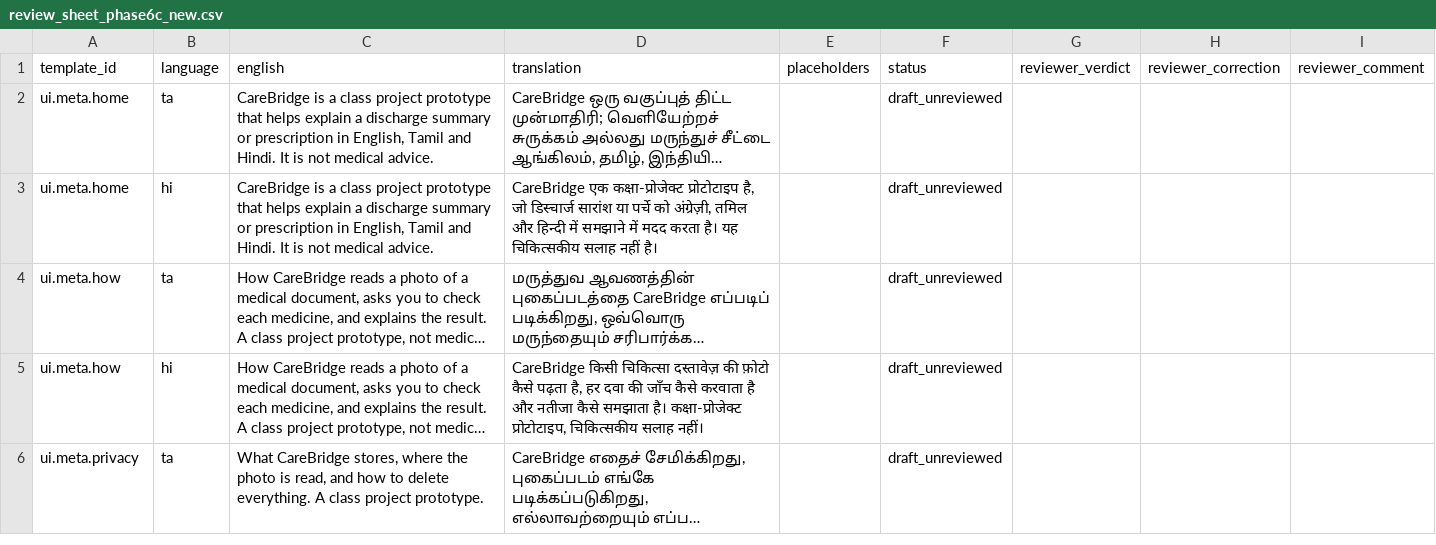
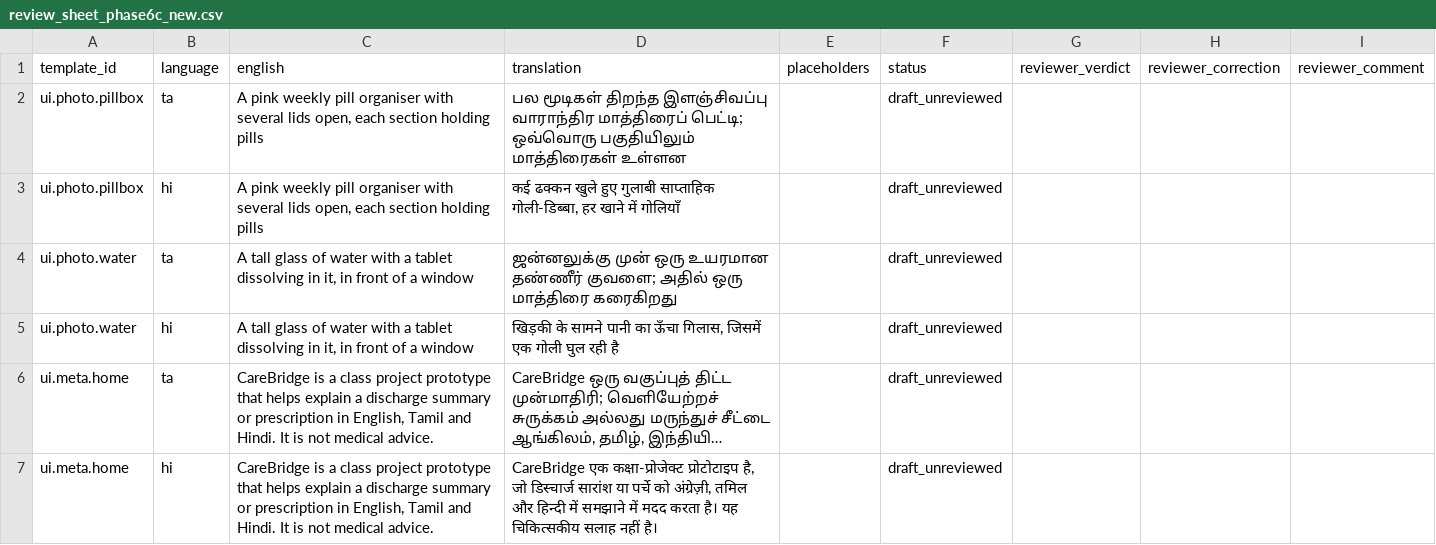
Before and after one commit to ItsTheDemiGod/carebridge, a CSV file: data/templates/review_sheet_phase6c_new.csv, drawn as a sheet; only a part is shown; the shorter side is filled out with more unchanged rows; long unchanged cells end in …; the diff names each change by its address in the sheet, - before the commit and + after, or states it on an @@ line.

```diff
--- a/data/templates/review_sheet_phase6c_new.csv
+++ b/data/templates/review_sheet_phase6c_new.csv
+row 2: ui.photo.pillbox | ta | A pink weekly pill organiser with several lids open, each section holding pills | பல மூடிகள் திறந்த இளஞ்சிவப்பு வாராந்திர மாத்திரைப் பெட்டி; ஒவ்வொரு பகுதியிலும் மாத்திரைகள் உள்ளன |  | draft_unreviewed
+row 3: ui.photo.pillbox | hi | A pink weekly pill organiser with several lids open, each section holding pills | कई ढक्कन खुले हुए गुलाबी साप्ताहिक गोली-डिब्बा, हर खाने में गोलियाँ |  | draft_unreviewed
+row 4: ui.photo.water | ta | A tall glass of water with a tablet dissolving in it, in front of a window | ஜன்னலுக்கு முன் ஒரு உயரமான தண்ணீர் குவளை; அதில் ஒரு மாத்திரை கரைகிறது |  | draft_unreviewed
+row 5: ui.photo.water | hi | A tall glass of water with a tablet dissolving in it, in front of a window | खिड़की के सामने पानी का ऊँचा गिलास, जिसमें एक गोली घुल रही है |  | draft_unreviewed
```
Also changed, not shown: data/templates/review_sheet_phase6a_new.csv, 14 other files.
